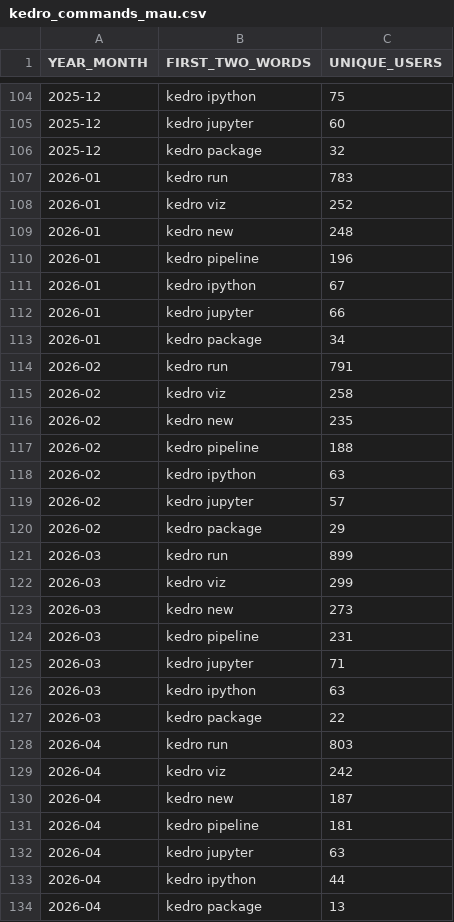
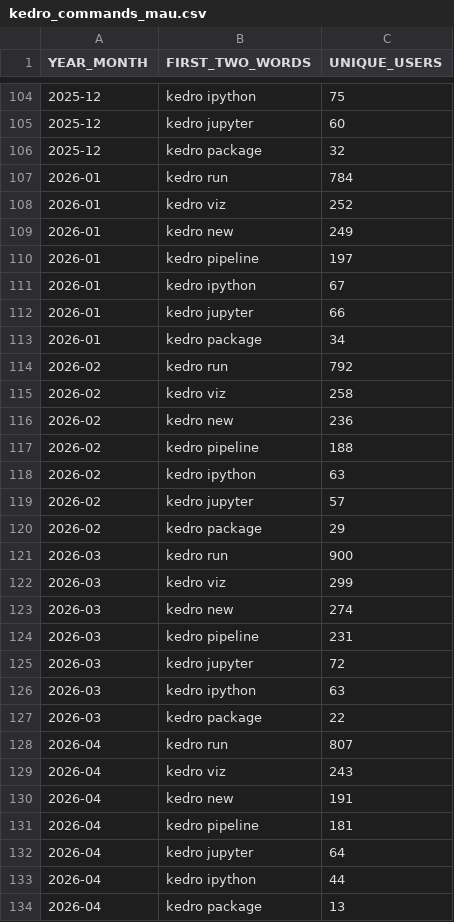
Before and after one commit to kedro-org/kedro-pycafe-data, a CSV file: data/02_intermediate/kedro_commands_mau.csv, drawn as a sheet; only a part is shown, gaps mark what is left out; the diff covers the shown part only.

```diff
--- a/data/02_intermediate/kedro_commands_mau.csv
+++ b/data/02_intermediate/kedro_commands_mau.csv
@@ -106,6 +106,6 @@ YEAR_MONTH,FIRST_TWO_WORDS,UNIQUE_USERS
 2025-12,kedro package,32
-2026-01,kedro run,783
+2026-01,kedro run,784
 2026-01,kedro viz,252
-2026-01,kedro new,248
-2026-01,kedro pipeline,196
+2026-01,kedro new,249
+2026-01,kedro pipeline,197
 2026-01,kedro ipython,67
@@ -113,5 +113,5 @@ YEAR_MONTH,FIRST_TWO_WORDS,UNIQUE_USERS
 2026-01,kedro package,34
-2026-02,kedro run,791
+2026-02,kedro run,792
 2026-02,kedro viz,258
-2026-02,kedro new,235
+2026-02,kedro new,236
 2026-02,kedro pipeline,188
@@ -120,14 +120,14 @@ YEAR_MONTH,FIRST_TWO_WORDS,UNIQUE_USERS
 2026-02,kedro package,29
-2026-03,kedro run,899
+2026-03,kedro run,900
 2026-03,kedro viz,299
-2026-03,kedro new,273
+2026-03,kedro new,274
 2026-03,kedro pipeline,231
-2026-03,kedro jupyter,71
+2026-03,kedro jupyter,72
 2026-03,kedro ipython,63
 2026-03,kedro package,22
-2026-04,kedro run,803
-2026-04,kedro viz,242
-2026-04,kedro new,187
+2026-04,kedro run,807
+2026-04,kedro viz,243
+2026-04,kedro new,191
 2026-04,kedro pipeline,181
-2026-04,kedro jupyter,63
+2026-04,kedro jupyter,64
 2026-04,kedro ipython,44
```
Also changed, not shown: 7 edited cells elsewhere in this file, data/02_intermediate/kedro_plugins_mau.csv, data/02_intermediate/mau_kedro.csv, 2 other files.
